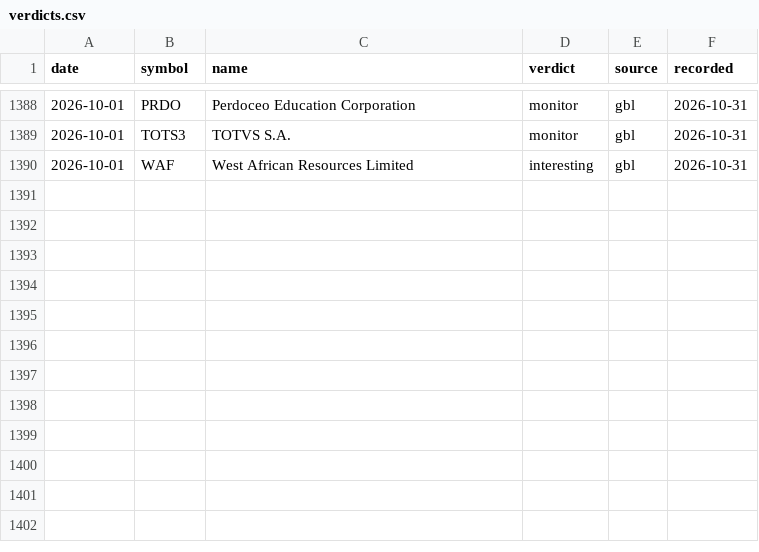
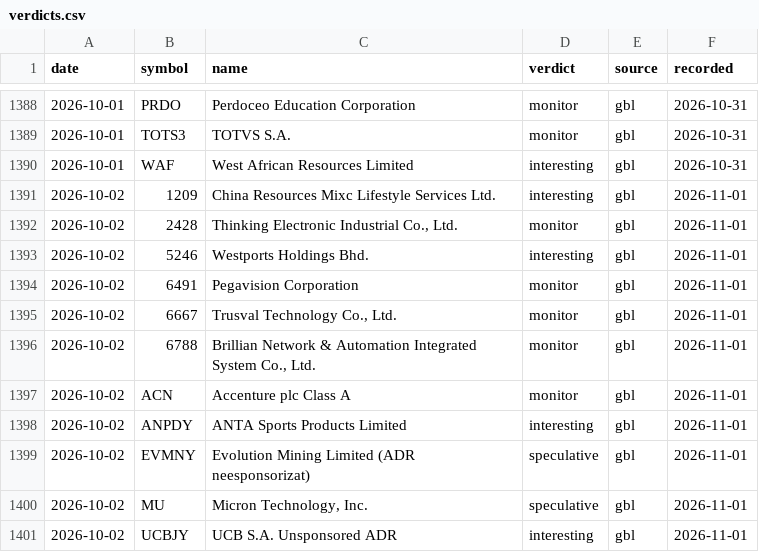
Before and after one commit to waitingisthework/verdict-ledger, a CSV file: verdicts.csv, drawn as a sheet; only a part is shown, gaps mark what is left out.

Commit message:
Ledger 2026-11-01: +11 verdicts, 0 revisions

```diff
--- a/verdicts.csv
+++ b/verdicts.csv
@@ -1390 +1390,12 @@ date,symbol,name,verdict,source,recorded
 2026-10-01,WAF,West African Resources Limited,interesting,gbl,2026-10-31
+2026-10-02,1209,China Resources Mixc Lifestyle Services Ltd.,interesting,gbl,2026-11-01
+2026-10-02,2428,"Thinking Electronic Industrial Co., Ltd.",monitor,gbl,2026-11-01
+2026-10-02,5246,Westports Holdings Bhd.,interesting,gbl,2026-11-01
+2026-10-02,6491,Pegavision Corporation,monitor,gbl,2026-11-01
+2026-10-02,6667,"Trusval Technology Co., Ltd.",monitor,gbl,2026-11-01
+2026-10-02,6788,"Brillian Network & Automation Integrated System Co., Ltd.",monitor,gbl,2026-11-01
+2026-10-02,ACN,Accenture plc Class A,monitor,gbl,2026-11-01
+2026-10-02,ANPDY,ANTA Sports Products Limited,interesting,gbl,2026-11-01
+2026-10-02,EVMNY,Evolution Mining Limited (ADR neesponsorizat),speculative,gbl,2026-11-01
+2026-10-02,MU,"Micron Technology, Inc.",speculative,gbl,2026-11-01
+2026-10-02,UCBJY,UCB S.A. Unsponsored ADR,interesting,gbl,2026-11-01
```
Also changed, not shown: 3 other files.
